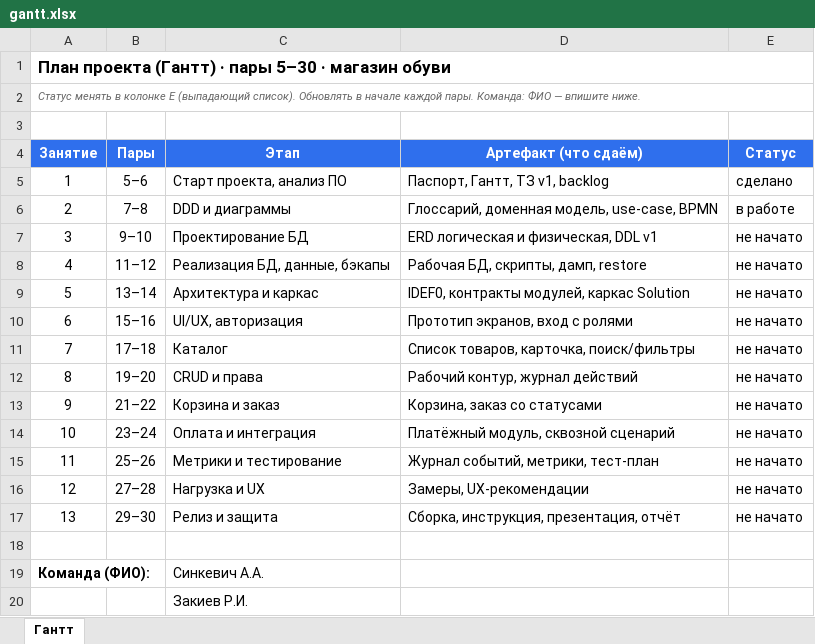
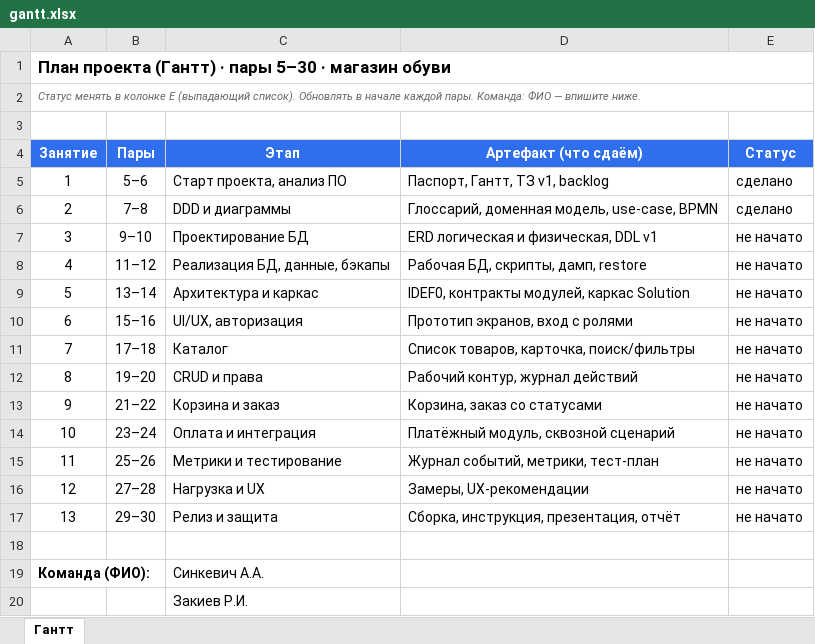
Before and after one commit to ad225281/shoeshop, an Excel workbook: docs/gantt.xlsx, sheet Гантт, drawn as a sheet; values as stored, in another font and other column widths than the file's, no borders; the diff names each change by its address in the sheet, - before the commit and + after, or states it on an @@ line.

Commit message:
Add files via upload

```diff
--- a/docs/gantt.xlsx (sheet Гантт)
+++ b/docs/gantt.xlsx (sheet Гантт)
-E6 (Статус): в работе
+E6 (Статус): сделано
```
